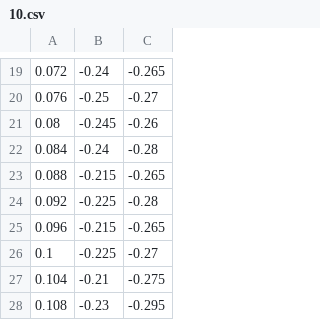
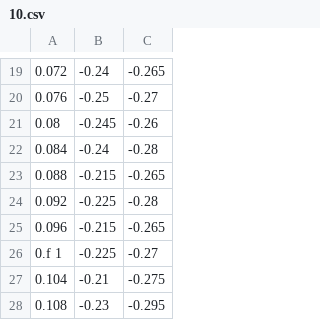
Before and after one commit to boyishi/Computer-Systems, a CSV file: BIMDC/10.csv, drawn as a sheet; only a part is shown, gaps mark what is left out.

```diff
--- a/BIMDC/10.csv
+++ b/BIMDC/10.csv
@@ -25,3 +25,3 @@
 0.096,-0.215,-0.265
-0.1,-0.225,-0.27
+0.f 1,-0.225,-0.27
 0.104,-0.21,-0.275
```
Also changed, not shown: received/10.csv, 11 other files.
